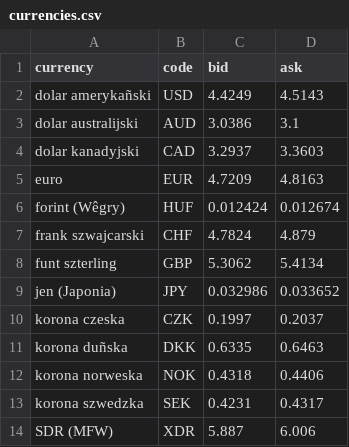
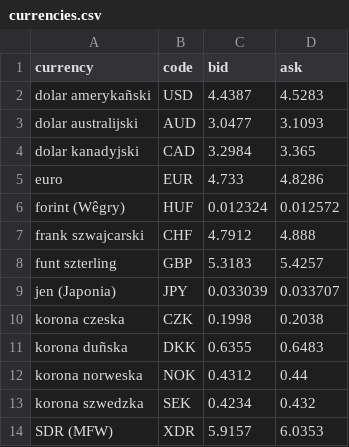
Before and after one commit to kamil-prokop/api-task, a CSV file: currencies.csv, drawn as a sheet.

```diff
--- a/currencies.csv
+++ b/currencies.csv
@@ -1,14 +1,14 @@
 currency;code;bid;ask
-dolar amerykañski;USD;4.4249;4.5143
-dolar australijski;AUD;3.0386;3.1
-dolar kanadyjski;CAD;3.2937;3.3603
-euro;EUR;4.7209;4.8163
-forint (Wêgry);HUF;0.012424;0.012674
-frank szwajcarski;CHF;4.7824;4.879
-funt szterling;GBP;5.3062;5.4134
-jen (Japonia);JPY;0.032986;0.033652
-korona czeska;CZK;0.1997;0.2037
-korona duñska;DKK;0.6335;0.6463
-korona norweska;NOK;0.4318;0.4406
-korona szwedzka;SEK;0.4231;0.4317
-SDR (MFW);XDR;5.887;6.006
+dolar amerykañski;USD;4.4387;4.5283
+dolar australijski;AUD;3.0477;3.1093
+dolar kanadyjski;CAD;3.2984;3.365
+euro;EUR;4.733;4.8286
+forint (Wêgry);HUF;0.012324;0.012572
+frank szwajcarski;CHF;4.7912;4.888
+funt szterling;GBP;5.3183;5.4257
+jen (Japonia);JPY;0.033039;0.033707
+korona czeska;CZK;0.1998;0.2038
+korona duñska;DKK;0.6355;0.6483
+korona norweska;NOK;0.4312;0.44
+korona szwedzka;SEK;0.4234;0.432
+SDR (MFW);XDR;5.9157;6.0353
```
Also changed, not shown: 2 other files.
